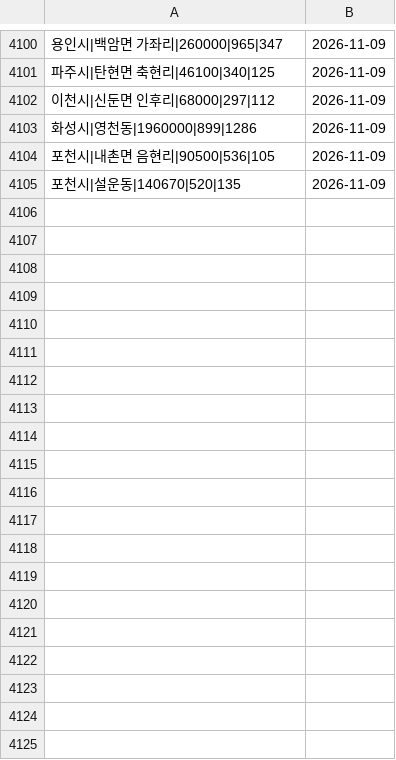
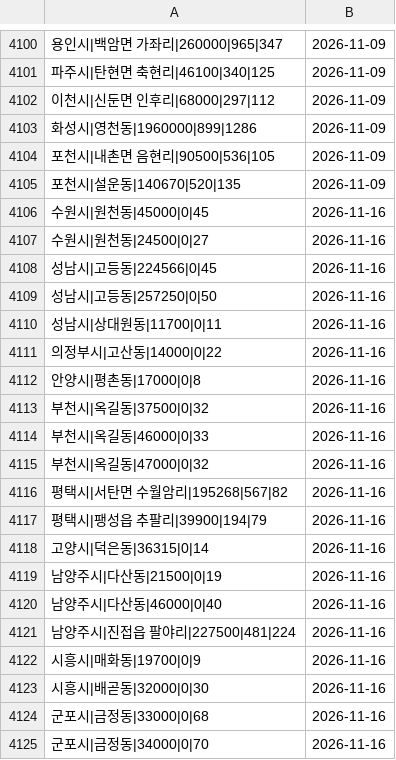
Before and after one commit to offiscan/offiscan, a CSV file: indu_master.csv, drawn as a sheet; only a part is shown, gaps mark what is left out; the diff covers the shown part only.

```diff
--- a/indu_master.csv
+++ b/indu_master.csv
@@ -4105 +4105,21 @@
 포천시|설운동|140670|520|135,2026-11-09
+수원시|원천동|45000|0|45,2026-11-16
+수원시|원천동|24500|0|27,2026-11-16
+성남시|고등동|224566|0|45,2026-11-16
+성남시|고등동|257250|0|50,2026-11-16
+성남시|상대원동|11700|0|11,2026-11-16
+의정부시|고산동|14000|0|22,2026-11-16
+안양시|평촌동|17000|0|8,2026-11-16
+부천시|옥길동|37500|0|32,2026-11-16
+부천시|옥길동|46000|0|33,2026-11-16
+부천시|옥길동|47000|0|32,2026-11-16
+평택시|서탄면 수월암리|195268|567|82,2026-11-16
+평택시|팽성읍 추팔리|39900|194|79,2026-11-16
+고양시|덕은동|36315|0|14,2026-11-16
+남양주시|다산동|21500|0|19,2026-11-16
+남양주시|다산동|46000|0|40,2026-11-16
+남양주시|진접읍 팔야리|227500|481|224,2026-11-16
+시흥시|매화동|19700|0|9,2026-11-16
+시흥시|배곧동|32000|0|30,2026-11-16
+군포시|금정동|33000|0|68,2026-11-16
+군포시|금정동|34000|0|70,2026-11-16
```
Also changed, not shown: 19 added rows elsewhere in this file, 2 other files.
